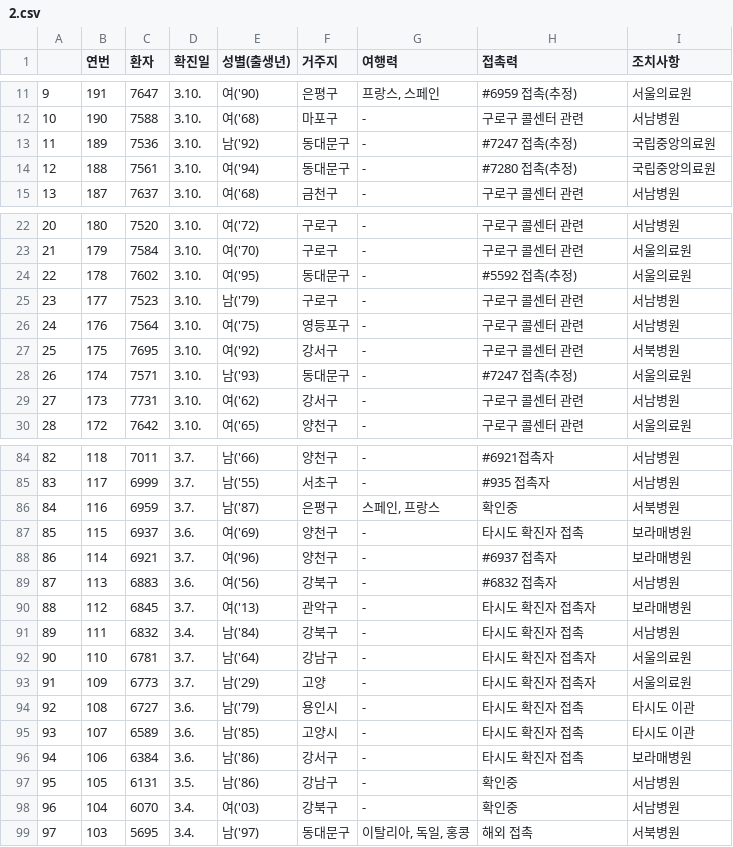
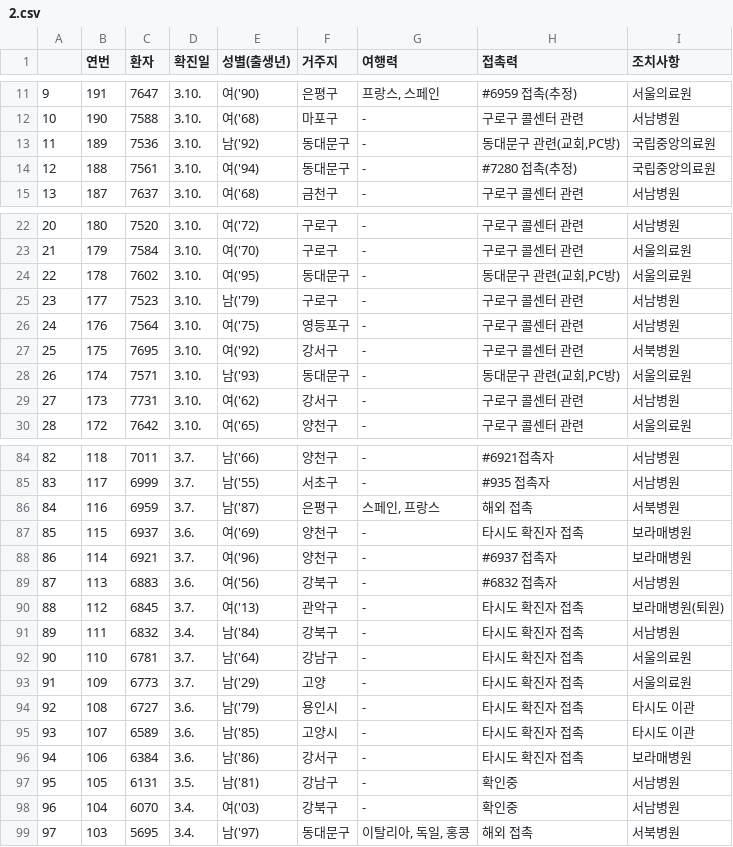
Before and after one commit to KKodiac/Covid19_Stats, a CSV file: Covid-19/Data/Korea/seoul_timeseries/2.csv, drawn as a sheet; only a part is shown, gaps mark what is left out; the diff covers the shown part only.

```diff
--- a/Covid-19/Data/Korea/seoul_timeseries/2.csv
+++ b/Covid-19/Data/Korea/seoul_timeseries/2.csv
@@ -12,3 +12,3 @@
 10,190,7588,3.10.,여('68),마포구,-,구로구 콜센터 관련,서남병원
-11,189,7536,3.10.,남('92),동대문구,-,#7247 접촉(추정),국립중앙의료원
+11,189,7536,3.10.,남('92),동대문구,-,"동대문구 관련(교회,PC방)",국립중앙의료원
 12,188,7561,3.10.,여('94),동대문구,-,#7280 접촉(추정),국립중앙의료원
@@ -23,3 +23,3 @@
 21,179,7584,3.10.,여('70),구로구,-,구로구 콜센터 관련,서울의료원
-22,178,7602,3.10.,여('95),동대문구,-,#5592 접촉(추정),서울의료원
+22,178,7602,3.10.,여('95),동대문구,-,"동대문구 관련(교회,PC방)",서울의료원
 23,177,7523,3.10.,남('79),구로구,-,구로구 콜센터 관련,서남병원
@@ -27,3 +27,3 @@
 25,175,7695,3.10.,여('92),강서구,-,구로구 콜센터 관련,서북병원
-26,174,7571,3.10.,남('93),동대문구,-,#7247 접촉(추정),서울의료원
+26,174,7571,3.10.,남('93),동대문구,-,"동대문구 관련(교회,PC방)",서울의료원
 27,173,7731,3.10.,여('62),강서구,-,구로구 콜센터 관련,서남병원
@@ -85,3 +85,3 @@
 83,117,6999,3.7.,남('55),서초구,-,#935 접촉자,서남병원
-84,116,6959,3.7.,남('87),은평구,"스페인, 프랑스",확인중,서북병원
+84,116,6959,3.7.,남('87),은평구,"스페인, 프랑스",해외 접촉,서북병원
 85,115,6937,3.6.,여('69),양천구,-,타시도 확진자 접촉,보라매병원
@@ -89,6 +89,6 @@
 87,113,6883,3.6.,여('56),강북구,-,#6832 접촉자,서남병원
-88,112,6845,3.7.,여('13),관악구,-,타시도 확진자 접촉자,보라매병원
+88,112,6845,3.7.,여('13),관악구,-,타시도 확진자 접촉,보라매병원(퇴원)
 89,111,6832,3.4.,남('84),강북구,-,타시도 확진자 접촉,서남병원
-90,110,6781,3.7.,남('64),강남구,-,타시도 확진자 접촉자,서울의료원
-91,109,6773,3.7.,남('29),고양,-,타시도 확진자 접촉자,서울의료원
+90,110,6781,3.7.,남('64),강남구,-,타시도 확진자 접촉,서울의료원
+91,109,6773,3.7.,남('29),고양,-,타시도 확진자 접촉,서울의료원
 92,108,6727,3.6.,남('79),용인시,-,타시도 확진자 접촉,타시도 이관
@@ -96,3 +96,3 @@
 94,106,6384,3.6.,남('86),강서구,-,타시도 확진자 접촉,보라매병원
-95,105,6131,3.5.,남('86),강남구,-,확인중,서남병원
+95,105,6131,3.5.,남('81),강남구,-,확인중,서남병원
 96,104,6070,3.4.,여('03),강북구,-,확인중,서남병원
```
Also changed, not shown: 14 edited cells elsewhere in this file, Covid-19/Data/Korea/covid_dat_seoul.csv, Covid-19/Data/Korea/seoul_timeseries/0.csv, 8 other files.
